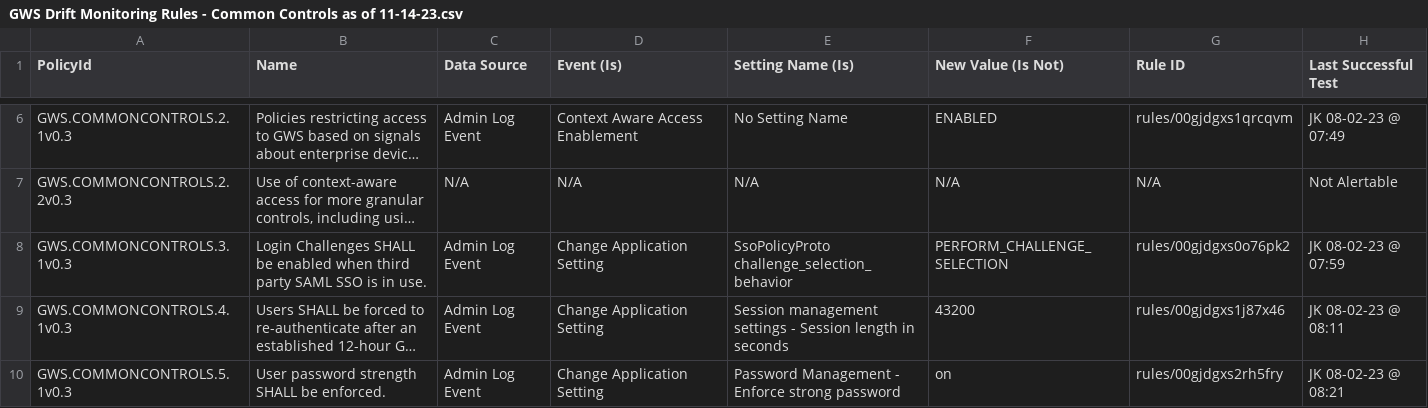
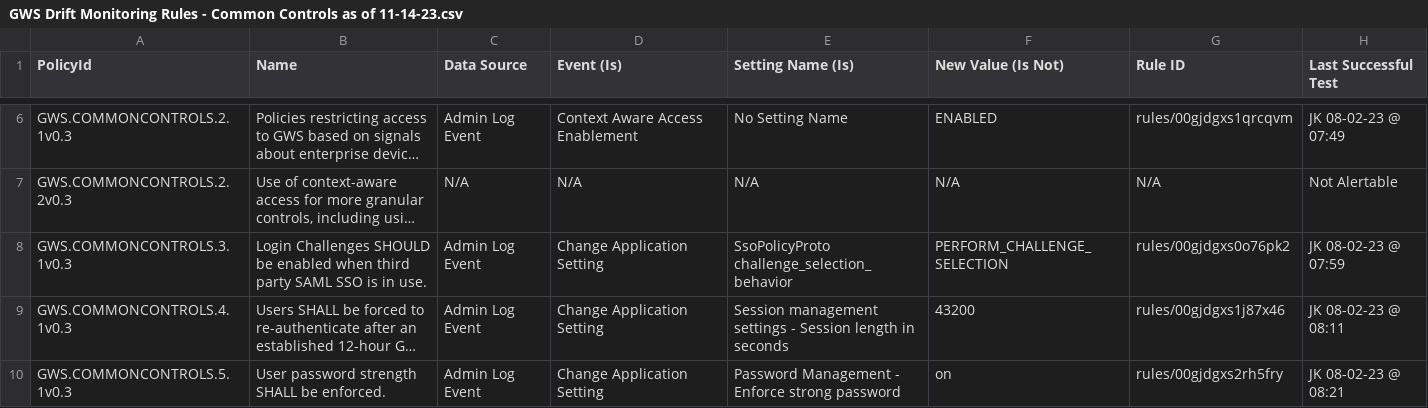
Before and after one commit to cisagov/ScubaGoggles, a CSV file: drift-rules/GWS Drift Monitoring Rules - Common Controls as of 11-14-23.csv, drawn as a sheet; only a part is shown, gaps mark what is left out; long unchanged cells end in …; the diff names each change by its address in the sheet, - before the commit and + after, or states it on an @@ line.

Commit message:
update SHALL to SHOULD in drift rule

```diff
--- a/drift-rules/GWS Drift Monitoring Rules - Common Controls as of 11-14-23.csv
+++ b/drift-rules/GWS Drift Monitoring Rules - Common Controls as of 11-14-23.csv
-B8 (Name): Login Challenges SHALL be enabled…
+B8 (Name): Login Challenges SHOULD be enabled…
```
